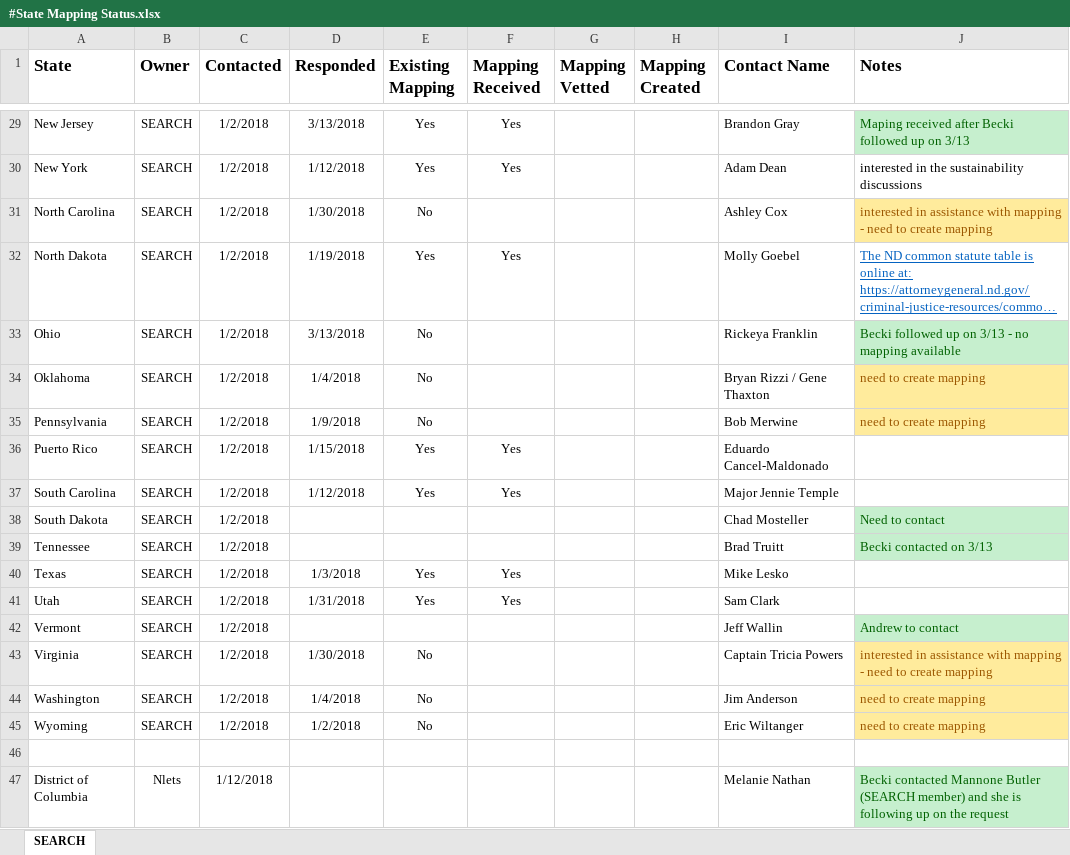
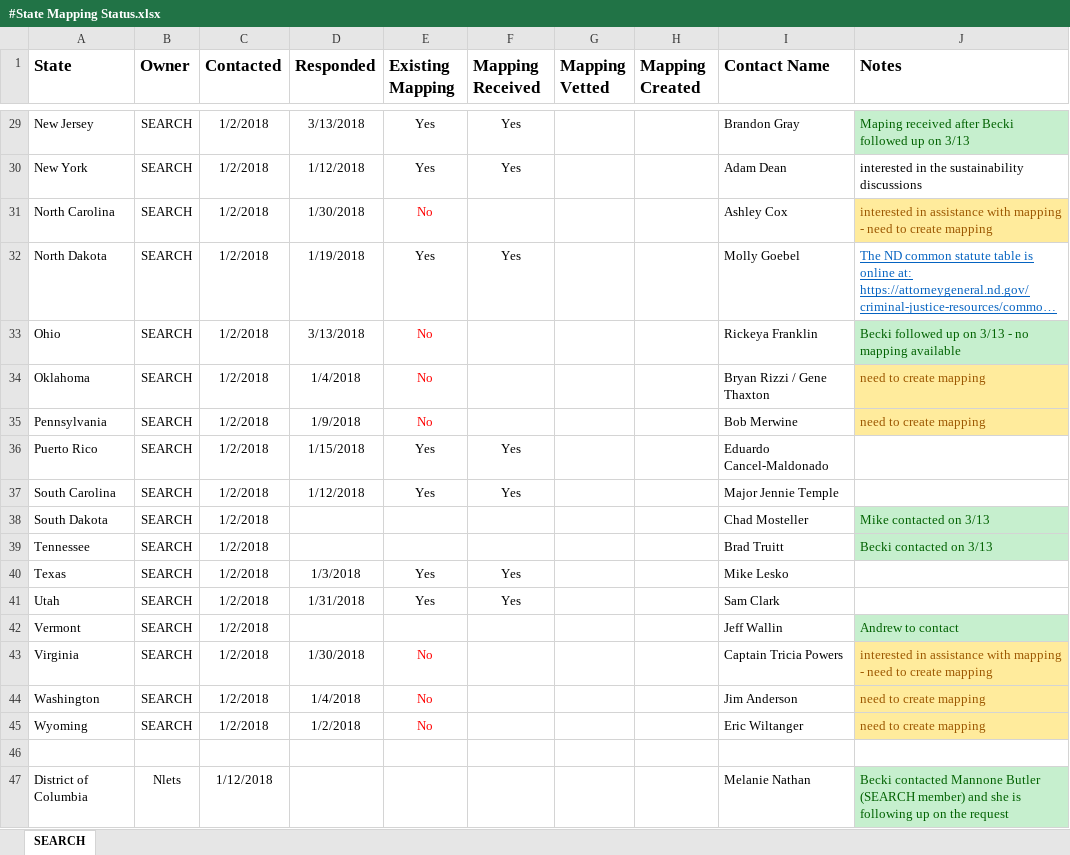
Before and after one commit to kdarnell10/DHS-LENS, an Excel workbook: #State Mapping Status.xlsx, sheet SEARCH, drawn as a sheet; only a part is shown, gaps mark what is left out; long unchanged cells end in …; values as stored, in another font and other column widths than the file's, no borders; the diff covers the shown part only; the diff names each change by its address in the sheet, - before the commit and + after, or states it on an @@ line.

```diff
--- a/#State Mapping Status.xlsx (sheet SEARCH)
+++ b/#State Mapping Status.xlsx (sheet SEARCH)
-E31 text colour: black
+E31 text colour: #FF0000
-E33:E35 text colour: black
+E33:E35 text colour: #FF0000
-J38 (Notes): Need to contact
+J38 (Notes): Mike contacted on 3/13
-E43:E45 text colour: black
+E43:E45 text colour: #FF0000
```
Also changed, not shown: 9 edited cells and cell formats elsewhere in this sheet, 14 other files.
